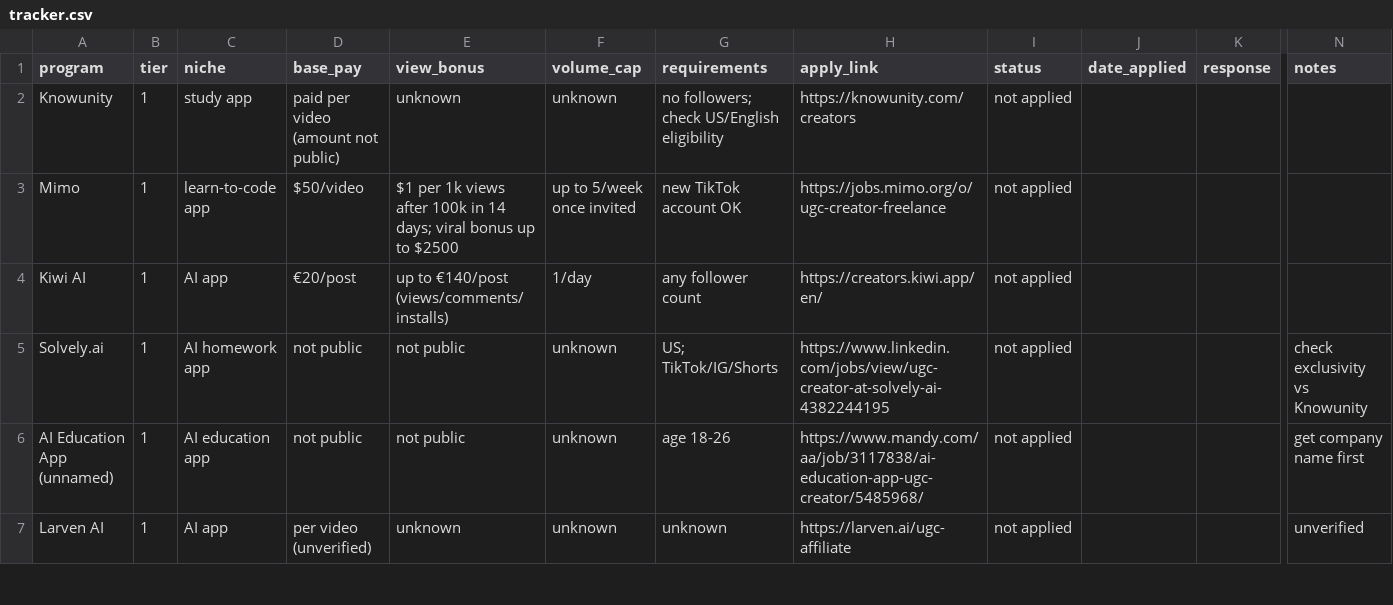
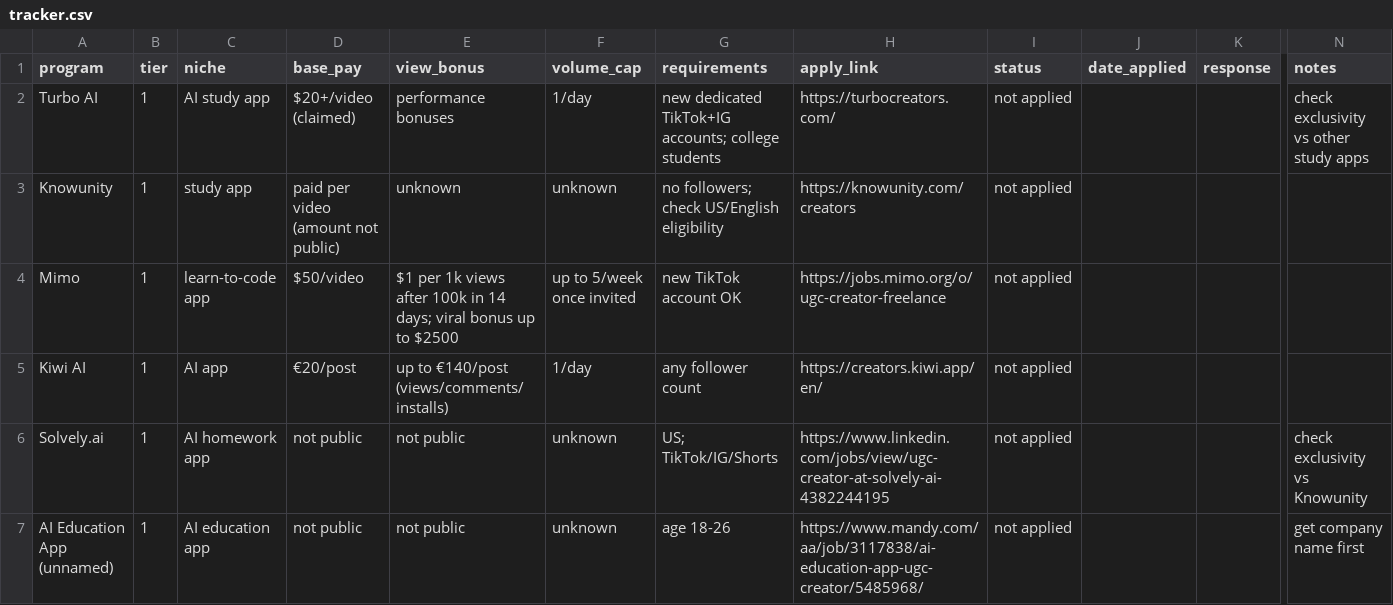
Before and after one commit to 2xding/2xgoat, a CSV file: ugc/tracker.csv, drawn as a sheet; only a part is shown, gaps mark what is left out; the shorter side is filled out with more unchanged rows; rows hold the shown columns only; the diff names each change by its address in the sheet, - before the commit and + after, or states it on an @@ line.

```diff
--- a/ugc/tracker.csv
+++ b/ugc/tracker.csv
+row 2: Turbo AI | 1 | AI study app | $20+/video (claimed) | performance bonuses | 1/day | new dedicated TikTok+IG accounts; college students | https://turbocreators.com/ | not applied |  |  | check exclusivity vs other study apps
```
Also changed, not shown: 1 other file.
